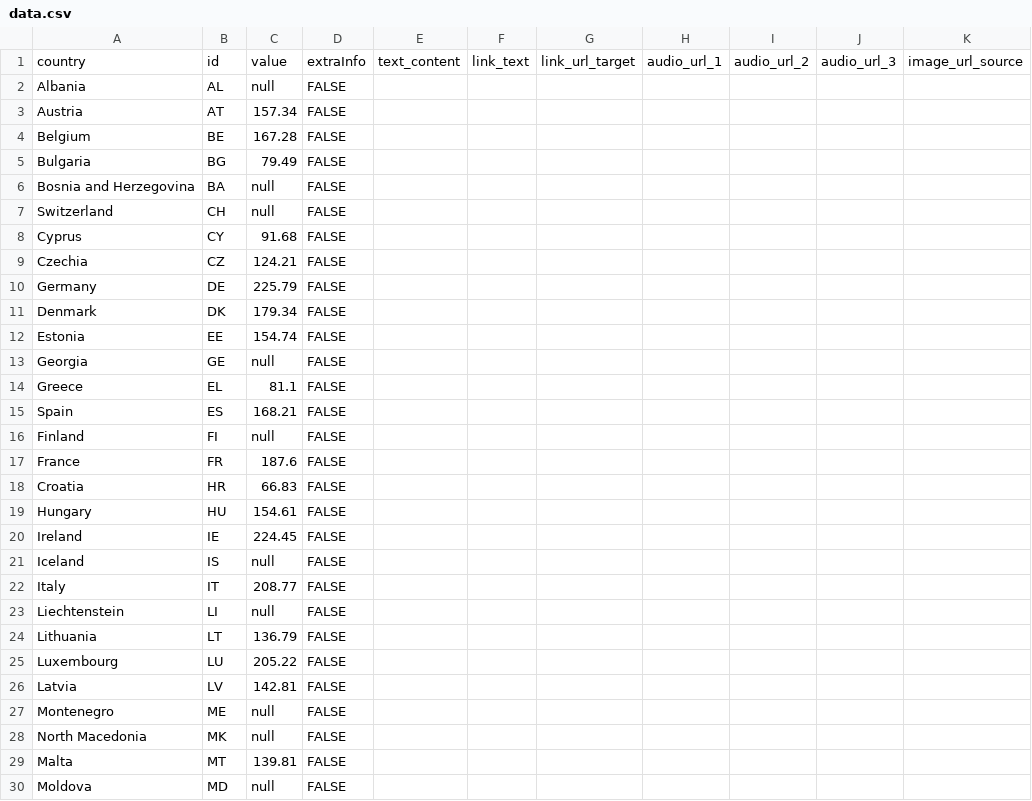
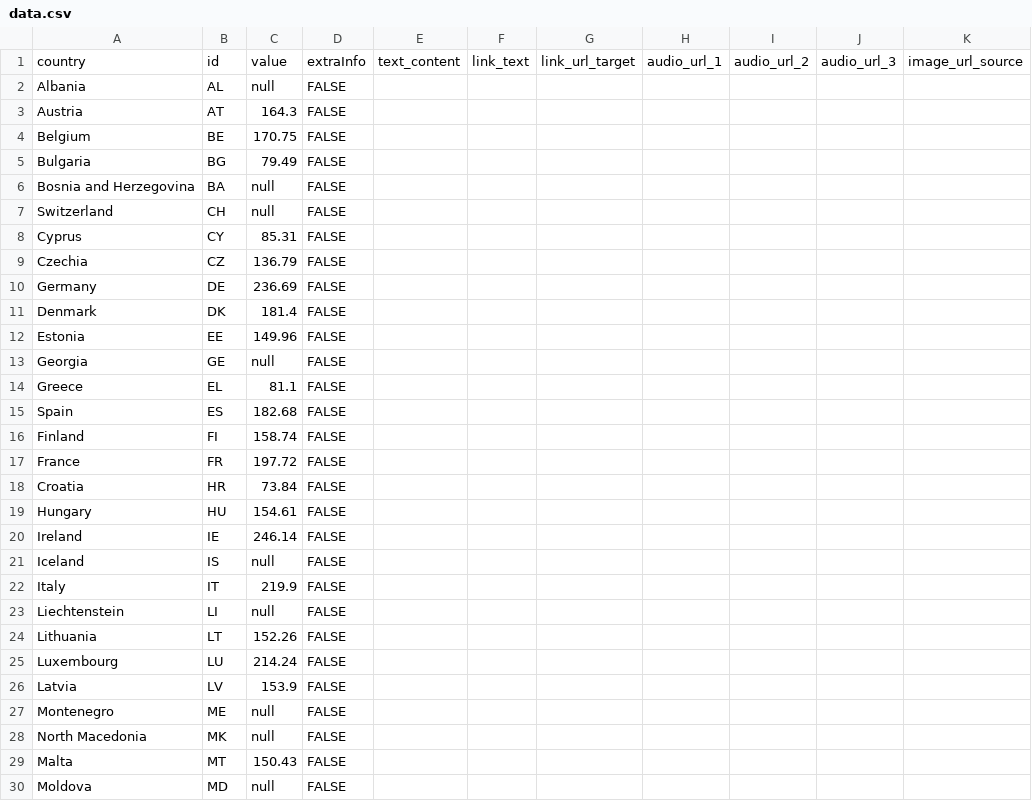
Before and after one commit to EuranetPlus/map-packaging-waste, a CSV file: static/data/thematic/data.csv, drawn as a sheet; only a part is shown; the diff covers the shown part only; the diff names each change by its address in the sheet, - before the commit and + after, or states it on an @@ line.

Commit message:
Update data.csv

```diff
--- a/static/data/thematic/data.csv
+++ b/static/data/thematic/data.csv
-C3: 157.34
+C3: 164.3
-C4: 167.28
+C4: 170.75
-C8: 91.68
+C8: 85.31
-C9: 124.21
+C9: 136.79
-C10: 225.79
+C10: 236.69
-C11: 179.34
+C11: 181.4
-C12: 154.74
+C12: 149.96
-C15: 168.21
+C15: 182.68
-C16: null
+C16: 158.74
-C17: 187.6
+C17: 197.72
-C18: 66.83
+C18: 73.84
-C20: 224.45
+C20: 246.14
-C22: 208.77
+C22: 219.9
-C24: 136.79
+C24: 152.26
-C25: 205.22
+C25: 214.24
-C26: 142.81
+C26: 153.9
-C29: 139.81
+C29: 150.43
```
Also changed, not shown: 6 edited cells elsewhere in this file.
